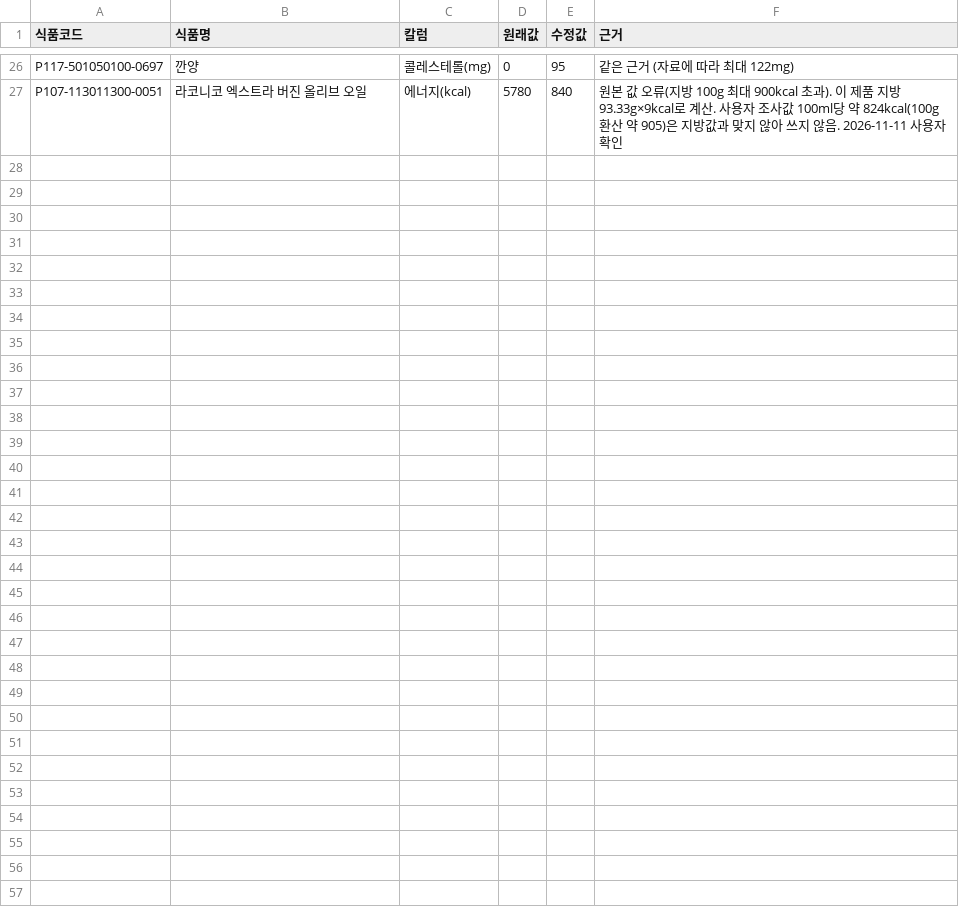
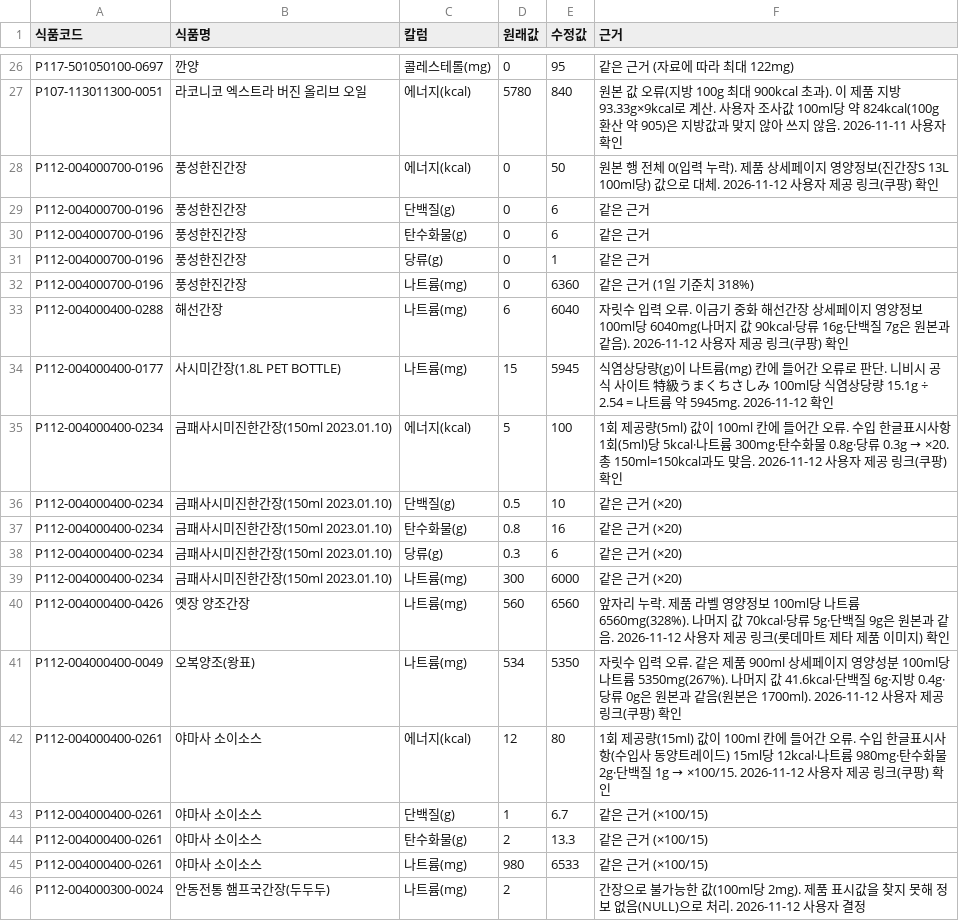
Before and after one commit to jrohan93/project_self, a CSV file: corrections.csv, drawn as a sheet; only a part is shown, gaps mark what is left out; the diff covers the shown part only.

```diff
--- a/corrections.csv
+++ b/corrections.csv
@@ -27 +27,20 @@ P117-501050100-0697,깐양,콜레스테롤(mg),0,95,같은 근거 (자료에 따
 P107-113011300-0051,라코니코 엑스트라 버진 올리브 오일,에너지(kcal),5780,840,원본 값 오류(지방 100g 최대 900kcal 초과). 이 제품 지방 93.33g×9kcal로 계산. 사용자 조사값 100ml당 약 824kcal(100g 환산 약 905)은 지방값과 맞지 않아 쓰지 않음. 2026-11-11 사용자 확인
+P112-004000700-0196,풍성한진간장,에너지(kcal),0,50,원본 행 전체 0(입력 누락). 제품 상세페이지 영양정보(진간장S 13L 100ml당) 값으로 대체. 2026-11-12 사용자 제공 링크(쿠팡) 확인
+P112-004000700-0196,풍성한진간장,단백질(g),0,6,같은 근거
+P112-004000700-0196,풍성한진간장,탄수화물(g),0,6,같은 근거
+P112-004000700-0196,풍성한진간장,당류(g),0,1,같은 근거
+P112-004000700-0196,풍성한진간장,나트륨(mg),0,6360,같은 근거 (1일 기준치 318%)
+P112-004000400-0288,해선간장,나트륨(mg),6,6040,자릿수 입력 오류. 이금기 중화 해선간장 상세페이지 영양정보 100ml당 6040mg(나머지 값 90kcal·당류 16g·단백질 7g은 원본과 같음). 2026-11-12 사용자 제공 링크(쿠팡) 확인
+P112-004000400-0177,사시미간장(1.8L PET BOTTLE),나트륨(mg),15,5945,식염상당량(g)이 나트륨(mg) 칸에 들어간 오류로 판단. 니비시 공식 사이트 特級うまくちさしみ 100ml당 식염상당량 15.1g ÷ 2.54 = 나트륨 약 5945mg. 2026-11-12 확인
+P112-004000400-0234,금패사시미진한간장(150ml 2023.01.10),에너지(kcal),5,100,1회 제공량(5ml) 값이 100ml 칸에 들어간 오류. 수입 한글표시사항 1회(5ml)당 5kcal·나트륨 300mg·탄수화물 0.8g·당류 0.3g → ×20. 총 150ml=150kcal과도 맞음. 2026-11-12 사용자 제공 링크(쿠팡) 확인
+P112-004000400-0234,금패사시미진한간장(150ml 2023.01.10),단백질(g),0.5,10,같은 근거 (×20)
+P112-004000400-0234,금패사시미진한간장(150ml 2023.01.10),탄수화물(g),0.8,16,같은 근거 (×20)
+P112-004000400-0234,금패사시미진한간장(150ml 2023.01.10),당류(g),0.3,6,같은 근거 (×20)
+P112-004000400-0234,금패사시미진한간장(150ml 2023.01.10),나트륨(mg),300,6000,같은 근거 (×20)
+P112-004000400-0426,옛장 양조간장,나트륨(mg),560,6560,앞자리 누락. 제품 라벨 영양정보 100ml당 나트륨 6560mg(328%). 나머지 값 70kcal·당류 5g·단백질 9g은 원본과 같음. 2026-11-12 사용자 제공 링크(롯데마트 제타 제품 이미지) 확인
+P112-004000400-0049,오복양조(왕표),나트륨(mg),534,5350,자릿수 입력 오류. 같은 제품 900ml 상세페이지 영양성분 100ml당 나트륨 5350mg(267%). 나머지 값 41.6kcal·단백질 6g·지방 0.4g·당류 0g은 원본과 같음(원본은 1700ml). 2026-11-12 사용자 제공 링크(쿠팡) 확인
+P112-004000400-0261,야마사 소이소스,에너지(kcal),12,80,1회 제공량(15ml) 값이 100ml 칸에 들어간 오류. 수입 한글표시사항(수입사 동양트레이드) 15ml당 12kcal·나트륨 980mg·탄수화물 2g·단백질 1g → ×100/15. 2026-11-12 사용자 제공 링크(쿠팡) 확인
+P112-004000400-0261,야마사 소이소스,단백질(g),1,6.7,같은 근거 (×100/15)
+P112-004000400-0261,야마사 소이소스,탄수화물(g),2,13.3,같은 근거 (×100/15)
+P112-004000400-0261,야마사 소이소스,나트륨(mg),980,6533,같은 근거 (×100/15)
+P112-004000300-0024,안동전통 햄프국간장(두두두),나트륨(mg),2,,간장으로 불가능한 값(100ml당 2mg). 제품 표시값을 찾지 못해 정보 없음(NULL)으로 처리. 2026-11-12 사용자 결정
```
Also changed, not shown: 11 added rows elsewhere in this file, 9 other files.
